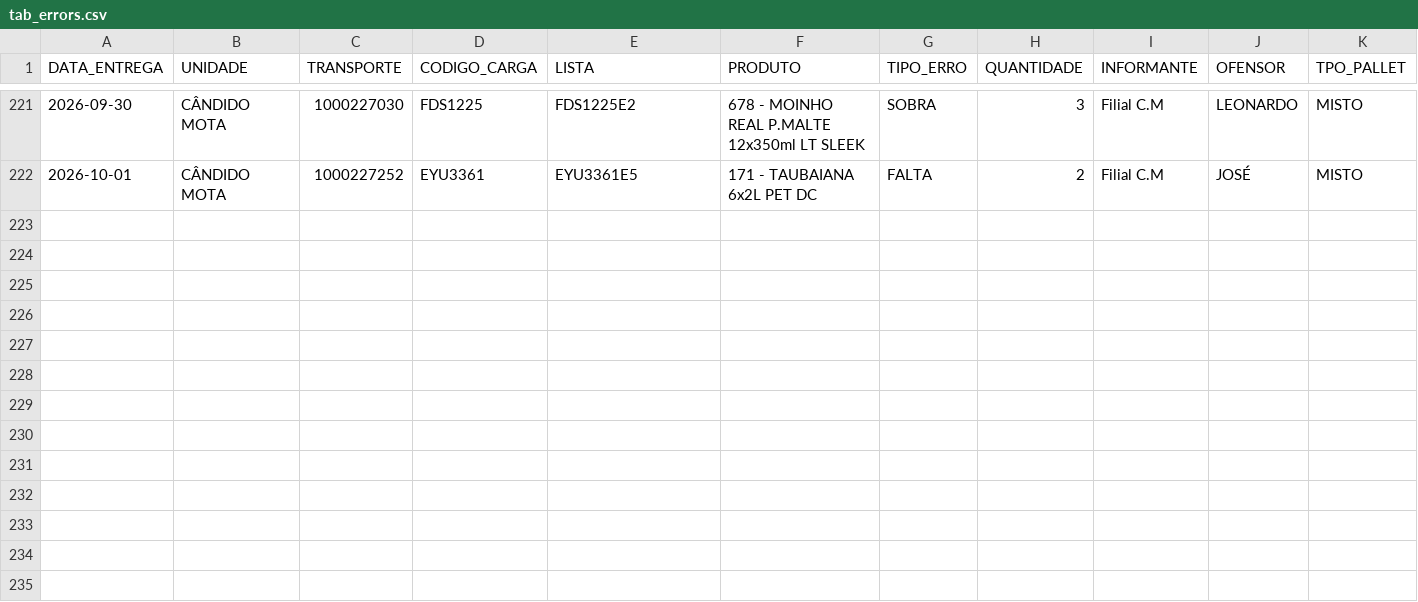
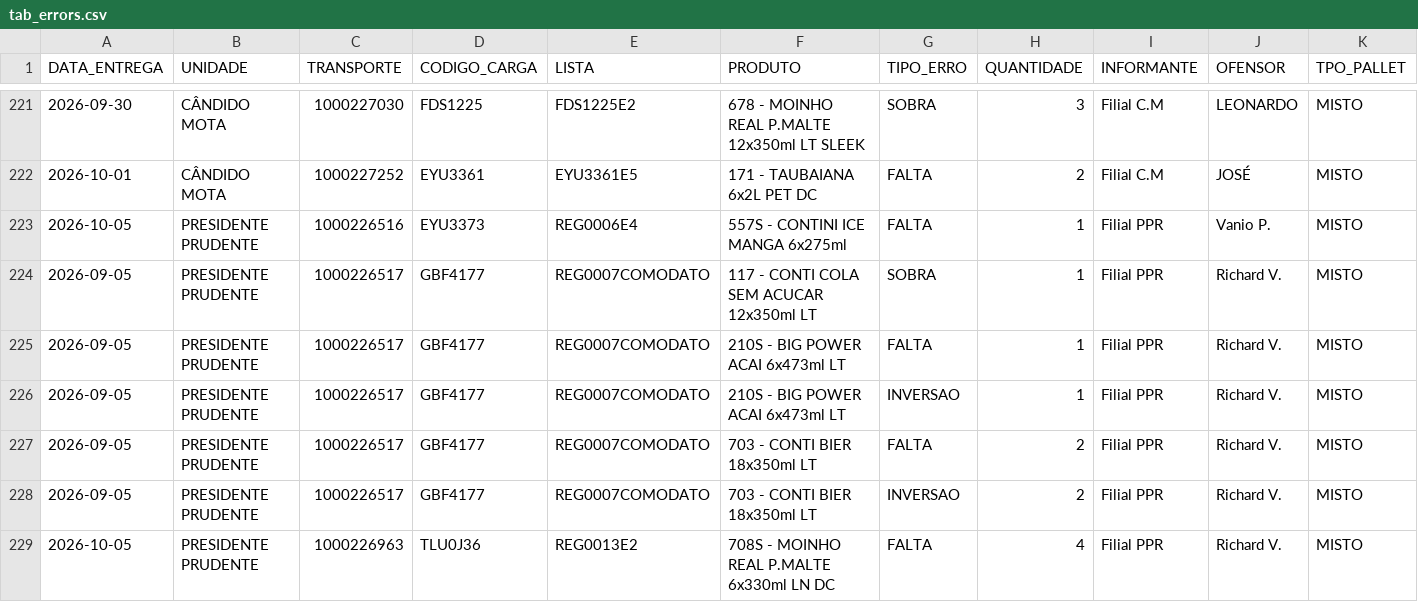
Before and after one commit to diogojfr/report-cdc-streamlit, a CSV file: data/tab_errors.csv, drawn as a sheet; only a part is shown, gaps mark what is left out; rows hold the shown columns only; the diff names each change by its address in the sheet, - before the commit and + after, or states it on an @@ line.

```diff
--- a/data/tab_errors.csv
+++ b/data/tab_errors.csv
+row 223: 2026-10-05 | PRESIDENTE PRUDENTE | 1000226516 | EYU3373 | REG0006E4 | 557S - CONTINI ICE MANGA 6x275ml | FALTA | 1 | Filial PPR | Vanio P. | MISTO
+row 224: 2026-09-05 | PRESIDENTE PRUDENTE | 1000226517 | GBF4177 | REG0007COMODATO | 117 - CONTI COLA SEM ACUCAR 12x350ml LT | SOBRA | 1 | Filial PPR | Richard V. | MISTO
+row 225: 2026-09-05 | PRESIDENTE PRUDENTE | 1000226517 | GBF4177 | REG0007COMODATO | 210S - BIG POWER ACAI 6x473ml LT | FALTA | 1 | Filial PPR | Richard V. | MISTO
+row 226: 2026-09-05 | PRESIDENTE PRUDENTE | 1000226517 | GBF4177 | REG0007COMODATO | 210S - BIG POWER ACAI 6x473ml LT | INVERSAO | 1 | Filial PPR | Richard V. | MISTO
+row 227: 2026-09-05 | PRESIDENTE PRUDENTE | 1000226517 | GBF4177 | REG0007COMODATO | 703 - CONTI BIER 18x350ml LT | FALTA | 2 | Filial PPR | Richard V. | MISTO
+row 228: 2026-09-05 | PRESIDENTE PRUDENTE | 1000226517 | GBF4177 | REG0007COMODATO | 703 - CONTI BIER 18x350ml LT | INVERSAO | 2 | Filial PPR | Richard V. | MISTO
+row 229: 2026-10-05 | PRESIDENTE PRUDENTE | 1000226963 | TLU0J36 | REG0013E2 | 708S - MOINHO REAL P.MALTE 6x330ml LN DC | FALTA | 4 | Filial PPR | Richard V. | MISTO
```
Also changed, not shown: data/conf_registros.csv, data/montagem_transporte.csv, 9 other files.
